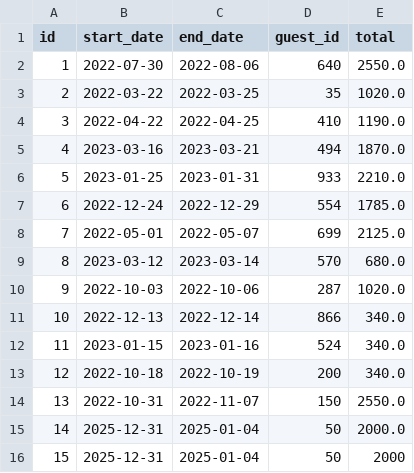
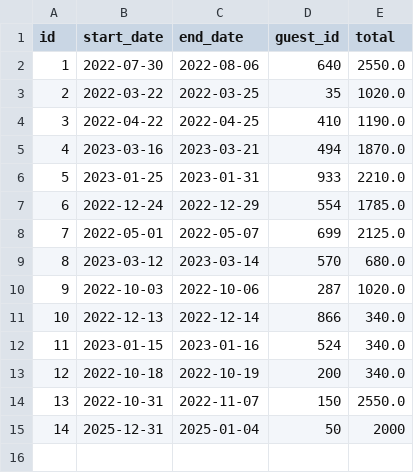
Before and after one commit to bil001/midterm, a CSV file: data/reservations-test/3edda6bc-ab95-49a8-8962-d50b53f84b15.csv, drawn as a sheet; removed rows and columns are numbered as before the commit, all else as after; the diff names each change by its address in the sheet, - before the commit and + after, or states it on an @@ line.

Commit message:
added end date validation to reservation service

```diff
--- a/data/reservations-test/3edda6bc-ab95-49a8-8962-d50b53f84b15.csv
+++ b/data/reservations-test/3edda6bc-ab95-49a8-8962-d50b53f84b15.csv
-row 15: 14 | 2025-12-31 | 2025-01-04 | 50 | 2000.0
@@ column A (id) renumbered from row 15 down @@
```
Also changed, not shown: 10 other files.
